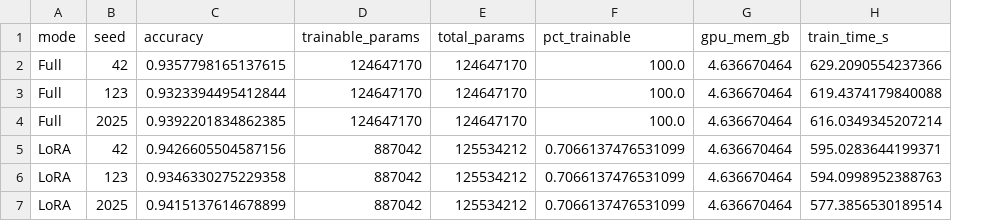
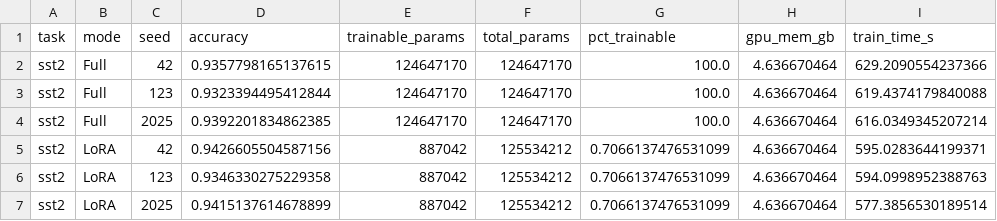
Before and after one commit to anthonylitwin/odu-cs722-lora-repro, a CSV file: Notebooks/roberta base/sst-2/results_lora_vs_full - sst2.csv, drawn as a sheet; the diff names each change by its address in the sheet, - before the commit and + after, or states it on an @@ line.

Commit message:
added column for task so that we can join these results later

```diff
--- a/Notebooks/roberta base/sst-2/results_lora_vs_full - sst2.csv
+++ b/Notebooks/roberta base/sst-2/results_lora_vs_full - sst2.csv
+column A (task), rows 2-7: all sst2
```
